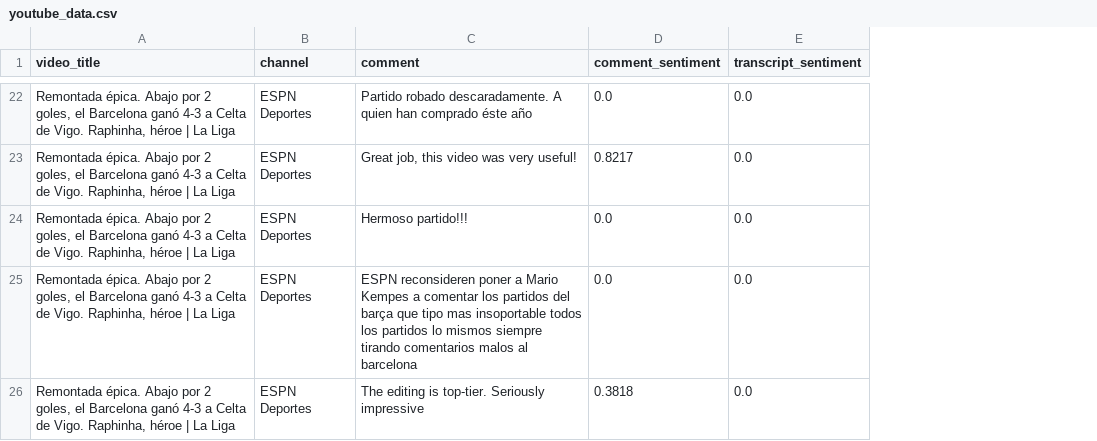
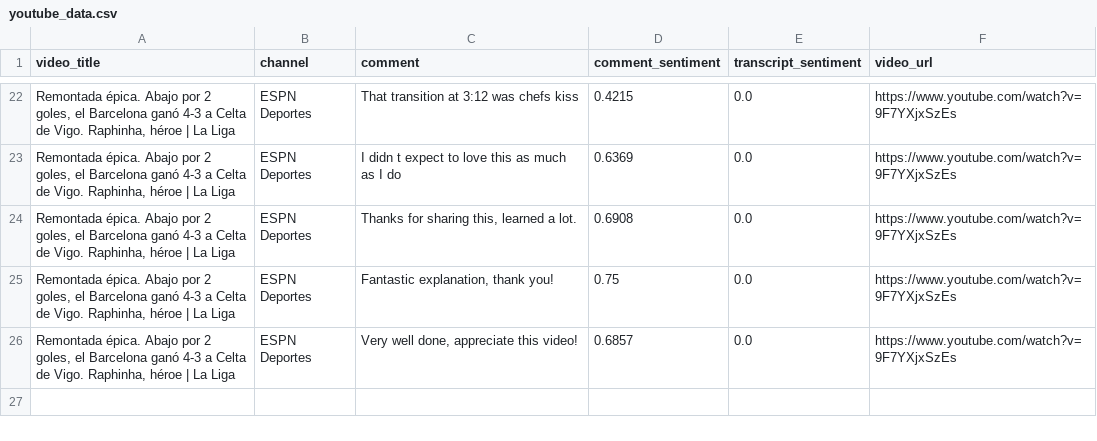
Before and after one commit to revanthshahukaru/youtube-reddit-trend-sentiment, a CSV file: notebooks/data/youtube_data.csv, drawn as a sheet; only a part is shown, gaps mark what is left out; the diff covers the shown part only; the diff names each change by its address in the sheet, - before the commit and + after, or states it on an @@ line.

Commit message:
made some changes to streamlit and youtube api ipynb to embed youtube videos on the webapp

```diff
--- a/notebooks/data/youtube_data.csv
+++ b/notebooks/data/youtube_data.csv
+column F (video_url), rows 22-26: all https://www.youtube.com/watch?v=9F7YXjxSzEs
-C22 (comment): Partido robado descaradamente. A quien han comprado éste año
+C22 (comment): That transition at 3:12 was chefs kiss
-D22 (comment_sentiment): 0.0
+D22 (comment_sentiment): 0.4215
-C23 (comment): Great job, this video was very useful!
+C23 (comment): I didn t expect to love this as much as I do
-D23 (comment_sentiment): 0.8217
+D23 (comment_sentiment): 0.6369
-C24 (comment): Hermoso partido!!!
+C24 (comment): Thanks for sharing this, learned a lot.
-D24 (comment_sentiment): 0.0
+D24 (comment_sentiment): 0.6908
-C25 (comment): ESPN reconsideren poner a Mario Kempes a comentar los partidos del barça que tipo mas insoportable todos los partidos lo mismos siempre tirando comentarios malos al barcelona
+C25 (comment): Fantastic explanation, thank you!
-D25 (comment_sentiment): 0.0
+D25 (comment_sentiment): 0.75
-C26 (comment): The editing is top-tier. Seriously impressive
+C26 (comment): Very well done, appreciate this video!
-D26 (comment_sentiment): 0.3818
+D26 (comment_sentiment): 0.6857
```
Also changed, not shown: 2 added rows, 2 removed rows and 26 edited cells elsewhere in this file, 2 other files.
